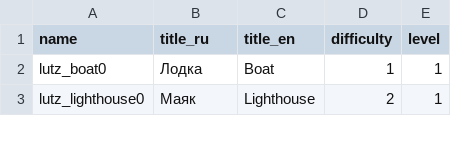
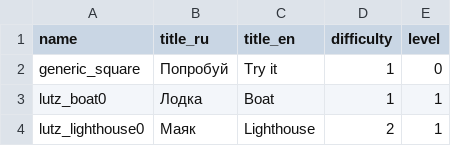
Before and after one commit to Drawy-App/ios, a CSV file: tools/converter/levels.csv, drawn as a sheet; only a part is shown.

Commit message:
update tools and images

```diff
--- a/tools/converter/levels.csv
+++ b/tools/converter/levels.csv
@@ -1,2 +1,3 @@
 name,title_ru,title_en,difficulty,level
+generic_square,Попробуй,Try it,1,0
 lutz_boat0,Лодка,Boat,1,1
```
Also changed, not shown: 28 other files.
